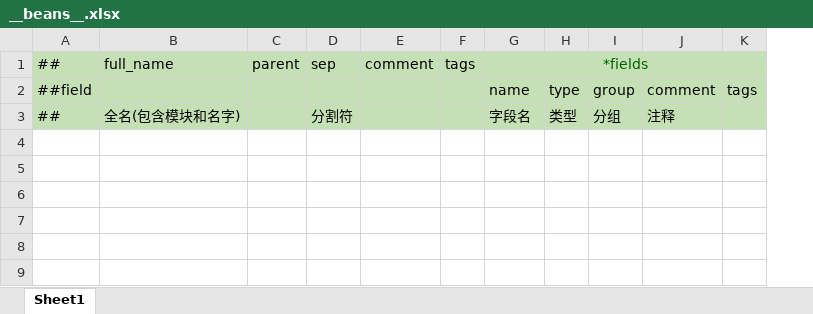
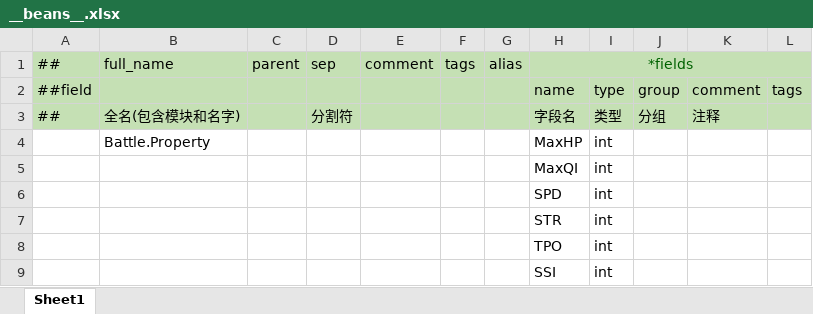
Before and after one commit to cnImpulse/Prototype, an Excel workbook: 导表工具/Excels/__beans__.xlsx, sheet Sheet1, drawn as a sheet; values as stored, in another font and other column widths than the file's, no borders; the diff names each change by its address in the sheet, - before the commit and + after, or states it on an @@ line.

```diff
--- a/导表工具/Excels/__beans__.xlsx (sheet Sheet1)
+++ b/导表工具/Excels/__beans__.xlsx (sheet Sheet1)
+column G, row 1: alias
+row 4:  | Battle.Property |  |  |  |  |  | MaxHP | int
+row 5:  |  |  |  |  |  |  | MaxQI | int
+row 6:  |  |  |  |  |  |  | SPD | int
+row 7:  |  |  |  |  |  |  | STR | int
+row 8:  |  |  |  |  |  |  | TPO | int
+row 9:  |  |  |  |  |  |  | SSI | int
```
Also changed, not shown: 导表工具/Excels/__tables__.xlsx, 49 other files.
